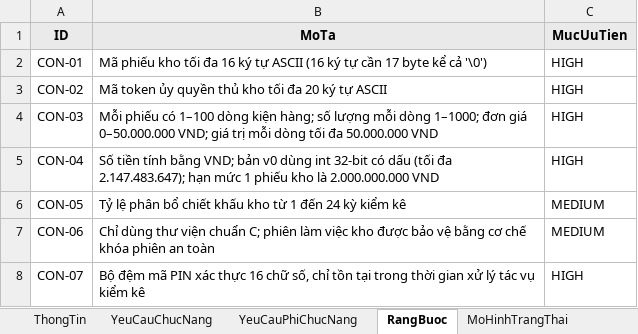
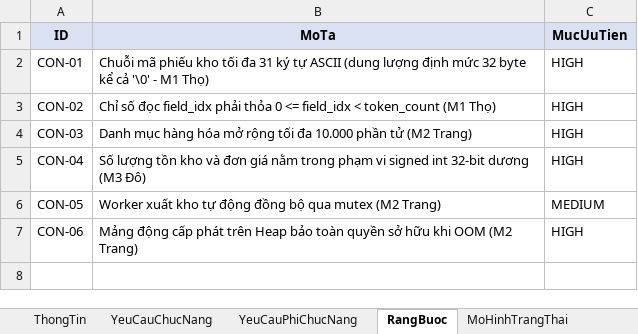
Before and after one commit to trangnguyenkieu927/ATPM_Group_04_inventory-memory-audit, an Excel workbook: 01_spec/quanly_khohang_v1.xlsx, sheet RangBuoc, drawn as a sheet; values as stored, in another font and other column widths than the file's, no borders; the diff names each change by its address in the sheet, - before the commit and + after, or states it on an @@ line.

Commit message:
cập nhật đặc tả: chuẩn hóa m1 khớp với m2 m3 và đồng bộ toàn diện h1 nạp chuỗi và h2 đọc token trên excel json

```diff
--- a/01_spec/quanly_khohang_v1.xlsx (sheet RangBuoc)
+++ b/01_spec/quanly_khohang_v1.xlsx (sheet RangBuoc)
-B2 (MoTa): Mã phiếu kho tối đa 16 ký tự ASCII (16 ký tự cần 17 byte kể cả '\0')
+B2 (MoTa): Chuỗi mã phiếu kho tối đa 31 ký tự ASCII (dung lượng định mức 32 byte kể cả '\0' - M1 Thọ)
-B3 (MoTa): Mã token ủy quyền thủ kho tối đa 20 ký tự ASCII
+B3 (MoTa): Chỉ số đọc field_idx phải thỏa 0 <= field_idx < token_count (M1 Thọ)
-B4 (MoTa): Mỗi phiếu có 1–100 dòng kiện hàng; số lượng mỗi dòng 1–1000; đơn giá 0–50.000.000 VND; giá trị mỗi dòng tối đa 50.000.000 VND
+B4 (MoTa): Danh mục hàng hóa mở rộng tối đa 10.000 phần tử (M2 Trang)
-B5 (MoTa): Số tiền tính bằng VND; bản v0 dùng int 32-bit có dấu (tối đa 2.147.483.647); hạn mức 1 phiếu kho là 2.000.000.000 VND
+B5 (MoTa): Số lượng tồn kho và đơn giá nằm trong phạm vi signed int 32-bit dương (M3 Đô)
-B6 (MoTa): Tỷ lệ phân bổ chiết khấu kho từ 1 đến 24 kỳ kiểm kê
+B6 (MoTa): Worker xuất kho tự động đồng bộ qua mutex (M2 Trang)
-B7 (MoTa): Chỉ dùng thư viện chuẩn C; phiên làm việc kho được bảo vệ bằng cơ chế khóa phiên an toàn
+B7 (MoTa): Mảng động cấp phát trên Heap bảo toàn quyền sở hữu khi OOM (M2 Trang)
-C7 (MucUuTien): MEDIUM
+C7 (MucUuTien): HIGH
-row 8: CON-07 | Bộ đệm mã PIN xác thực 16 chữ số, chỉ tồn tại trong thời gian xử lý tác vụ kiểm kê | HIGH
```
Also changed, not shown: sheet MoHinhTrangThai, sheet TestCase, sheet HamSinhMa, sheet YeuCauChucNang, sheet KiemTraSoHoc, sheet ThuocTinhAnToan, 3 more sheets, 01_spec/quanly_khohang_v0.xlsx, 5 other files.
